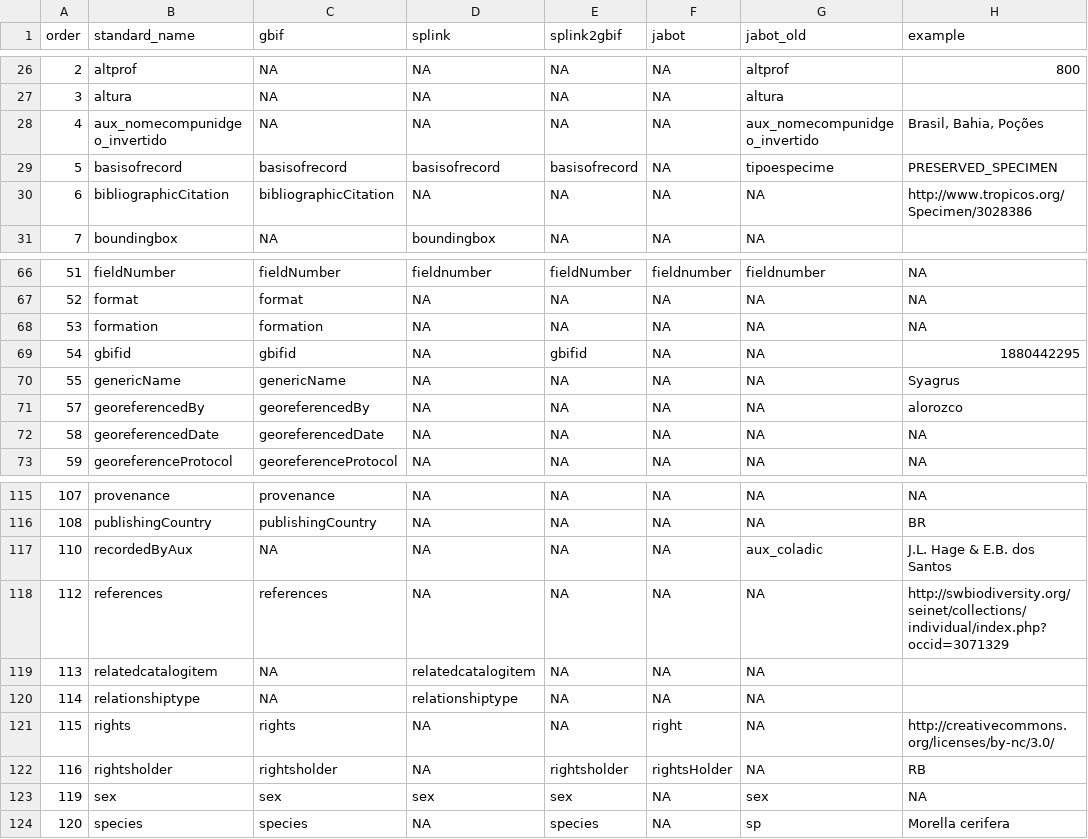
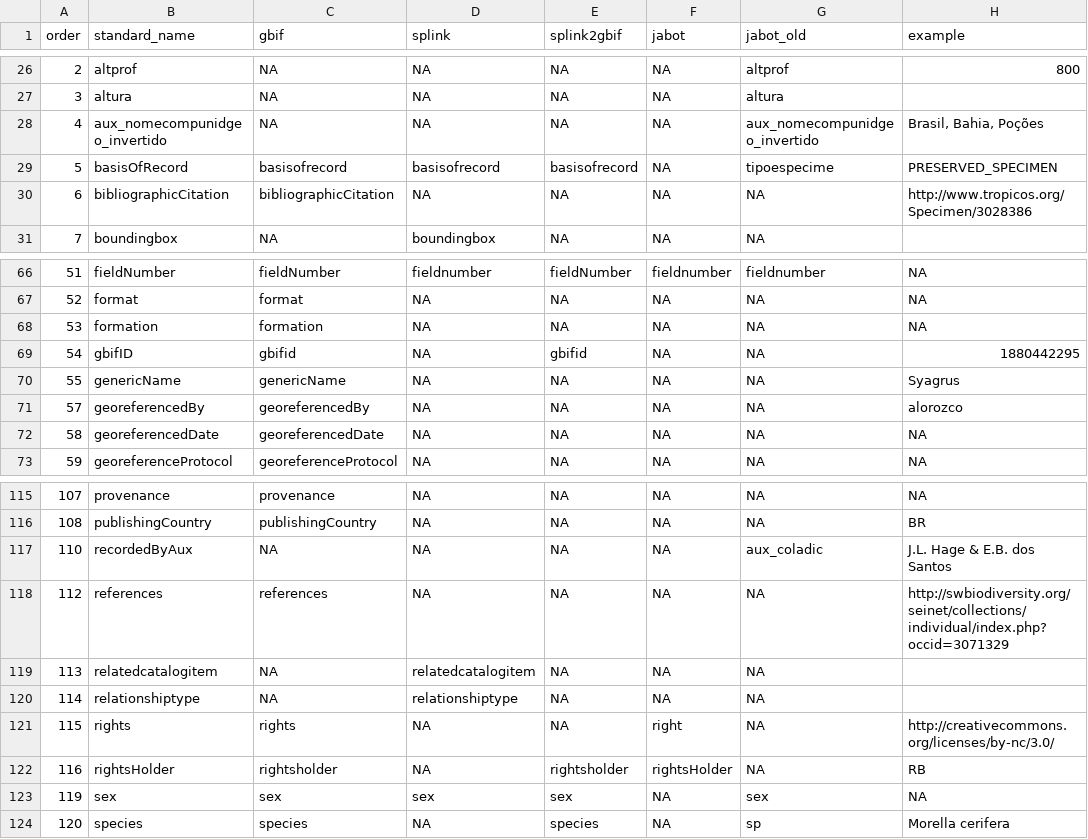
Before and after one commit to LimaRAF/plantR, a CSV file: dictionaries/field_names.csv, drawn as a sheet; only a part is shown, gaps mark what is left out; the diff names each change by its address in the sheet, - before the commit and + after, or states it on an @@ line.

```diff
--- a/dictionaries/field_names.csv
+++ b/dictionaries/field_names.csv
-B29 (standard_name): basisofrecord
+B29 (standard_name): basisOfRecord
-B69 (standard_name): gbifid
+B69 (standard_name): gbifID
-B122 (standard_name): rightsholder
+B122 (standard_name): rightsHolder
```
Also changed, not shown: 3 other files.
